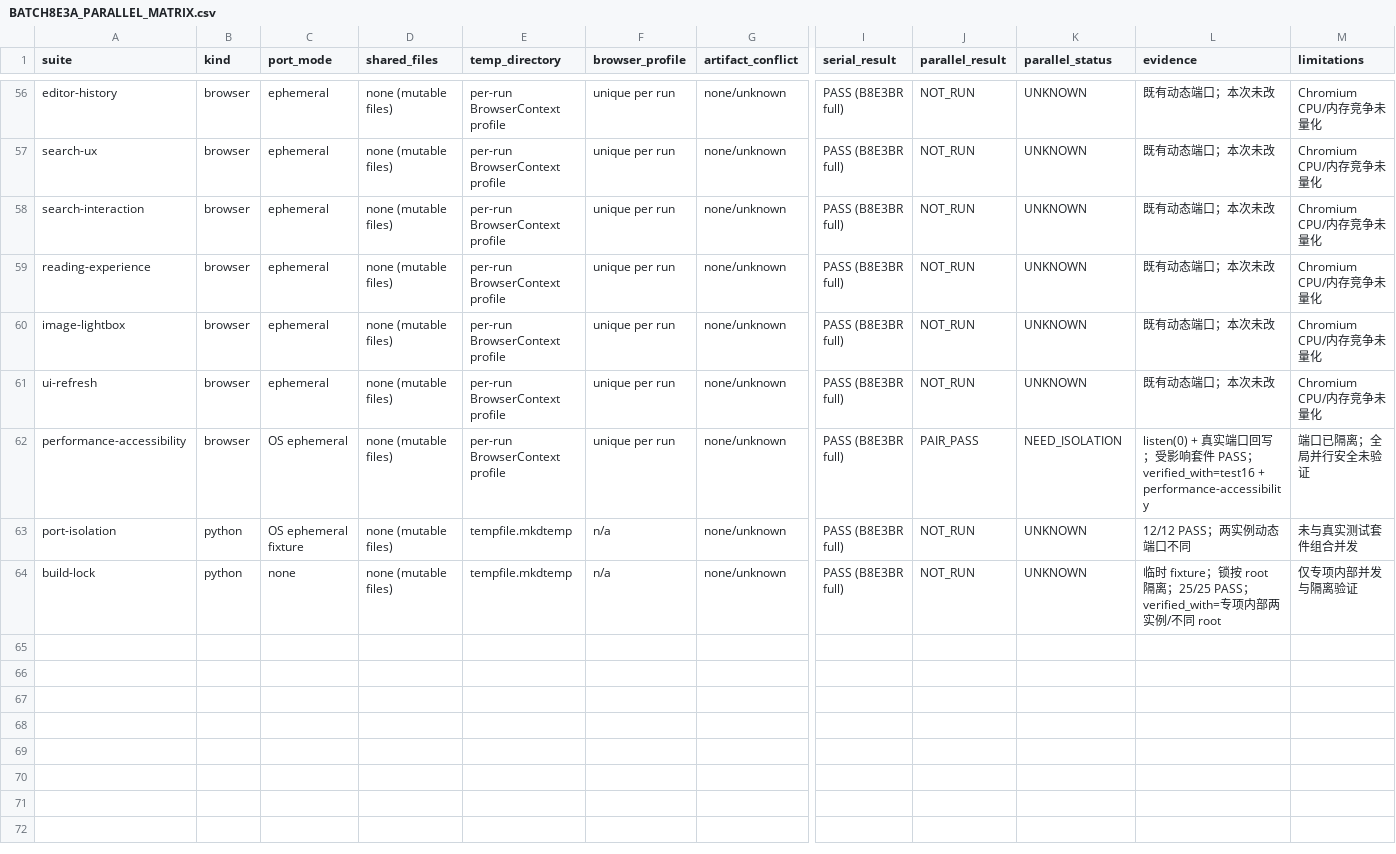
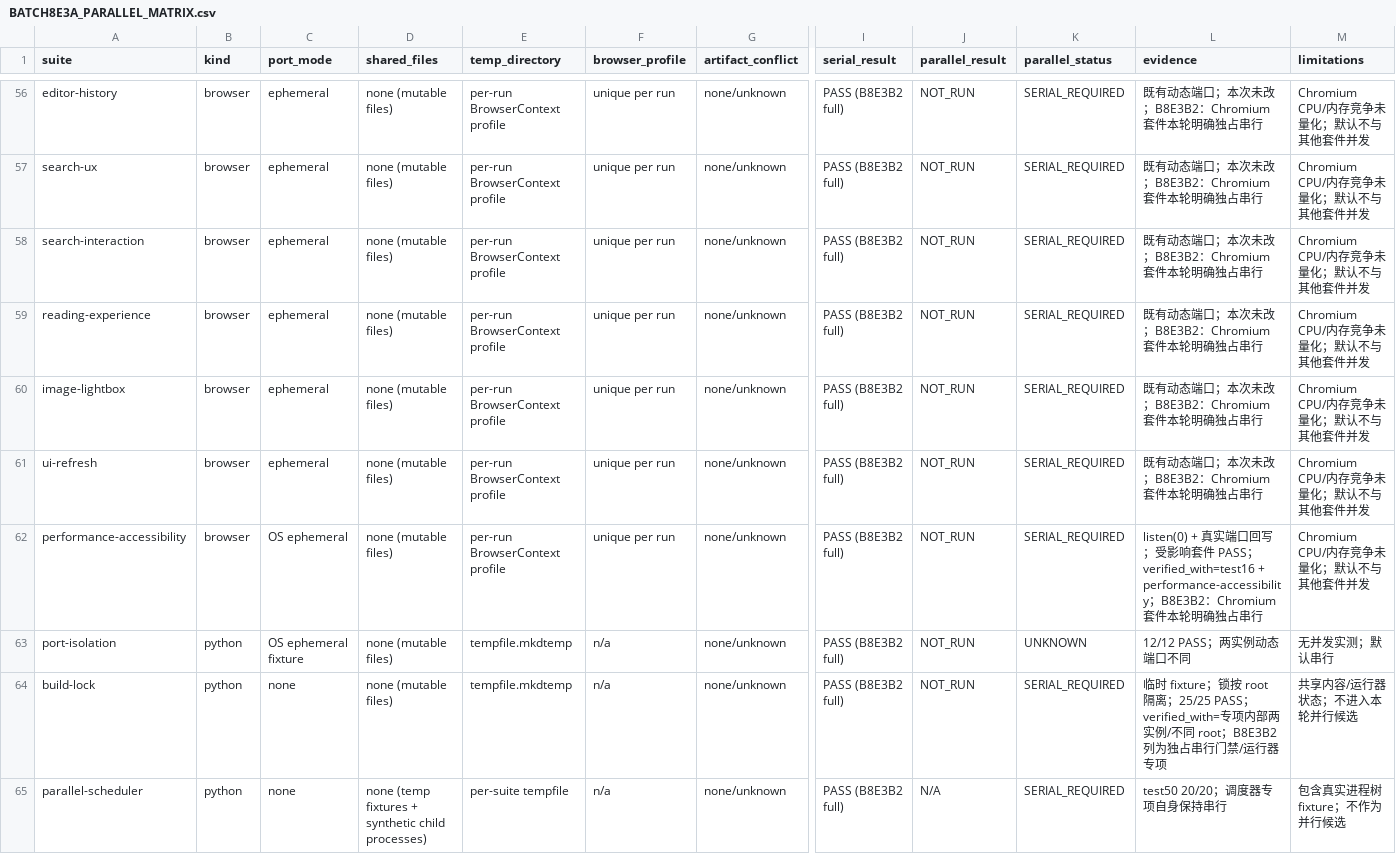
Before and after one commit to EricZhao666/blog, a CSV file: BATCH8E3A_PARALLEL_MATRIX.csv, drawn as a sheet; only a part is shown, gaps mark what is left out; rows hold the shown columns only; the diff covers the shown part only; the diff names each change by its address in the sheet, - before the commit and + after, or states it on an @@ line.

Commit message:
perf(test): add opt-in safe two-worker scheduler (#24)
* perf(test): add opt-in safe two-worker scheduler

* test: isolate scheduler interrupt fixture process groups

* docs: record Batch 8E-3B-2 PR CI results

```diff
--- a/BATCH8E3A_PARALLEL_MATRIX.csv
+++ b/BATCH8E3A_PARALLEL_MATRIX.csv
-I56:I64 (serial_result): PASS (B8E3BR full)
+I56:I64 (serial_result): PASS (B8E3B2 full)
-K56:K61 (parallel_status): UNKNOWN
+K56:K61 (parallel_status): SERIAL_REQUIRED
-L56:L61 (evidence): 既有动态端口；本次未改
+L56:L61 (evidence): 既有动态端口；本次未改；B8E3B2：Chromium 套件本轮明确独占串行
-M56:M61 (limitations): Chromium CPU/内存竞争未量化
+M56:M61 (limitations): Chromium CPU/内存竞争未量化；默认不与其他套件并发
-J62 (parallel_result): PAIR_PASS
+J62 (parallel_result): NOT_RUN
-K62 (parallel_status): NEED_ISOLATION
+K62 (parallel_status): SERIAL_REQUIRED
-L62 (evidence): …+ performance-accessibility
+L62 (evidence): …+ performance-accessibility；B8E3B2：Chromium 套件本轮明确独占串行
-M62 (limitations): 端口已隔离；全局并行安全未验证
+M62 (limitations): Chromium CPU/内存竞争未量化；默认不与其他套件并发
-M63 (limitations): 未与真实测试套件组合并发
+M63 (limitations): 无并发实测；默认串行
-K64 (parallel_status): UNKNOWN
+K64 (parallel_status): SERIAL_REQUIRED
-L64 (evidence): …不同 root
+L64 (evidence): …不同 root；B8E3B2 列为独占串行门禁/运行器专项
-M64 (limitations): 仅专项内部并发与隔离验证
+M64 (limitations): 共享内容/运行器状态；不进入本轮并行候选
+row 65: parallel-scheduler | python | none | none (temp fixtures + synthetic child processes) | per-suite tempfile | n/a | none/unknown | PASS (B8E3B2 full) | N/A | SERIAL_REQUIRED | test50 20/20；调度器专项自身保持串行 | 包含真实进程树 fixture；不作为并行候选
```
Also changed, not shown: 124 edited cells elsewhere in this file, 5 other files.
